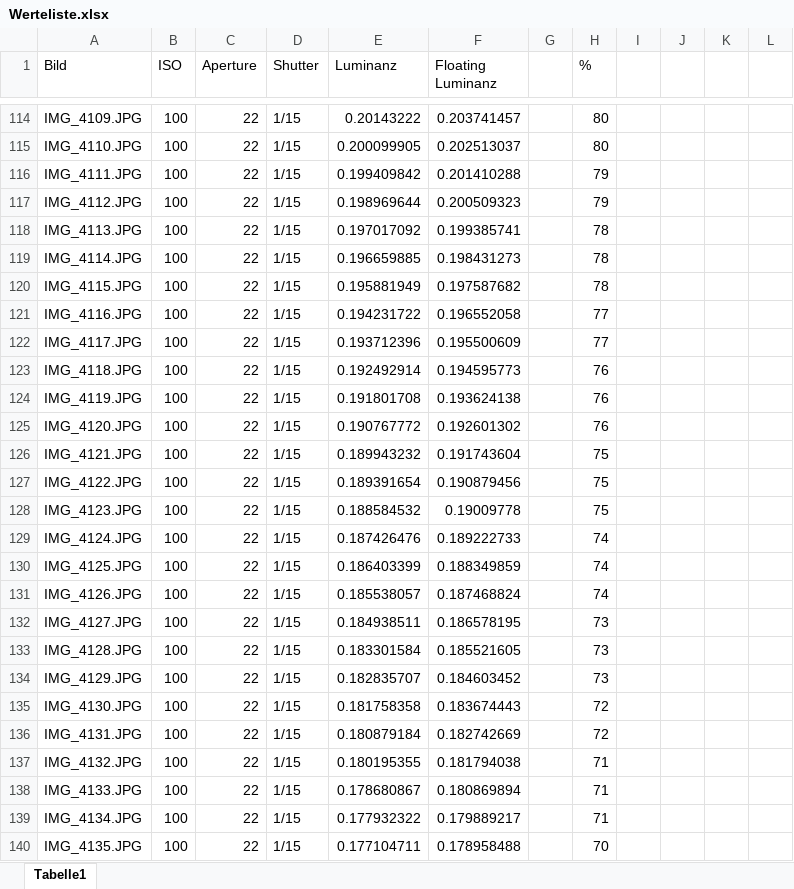
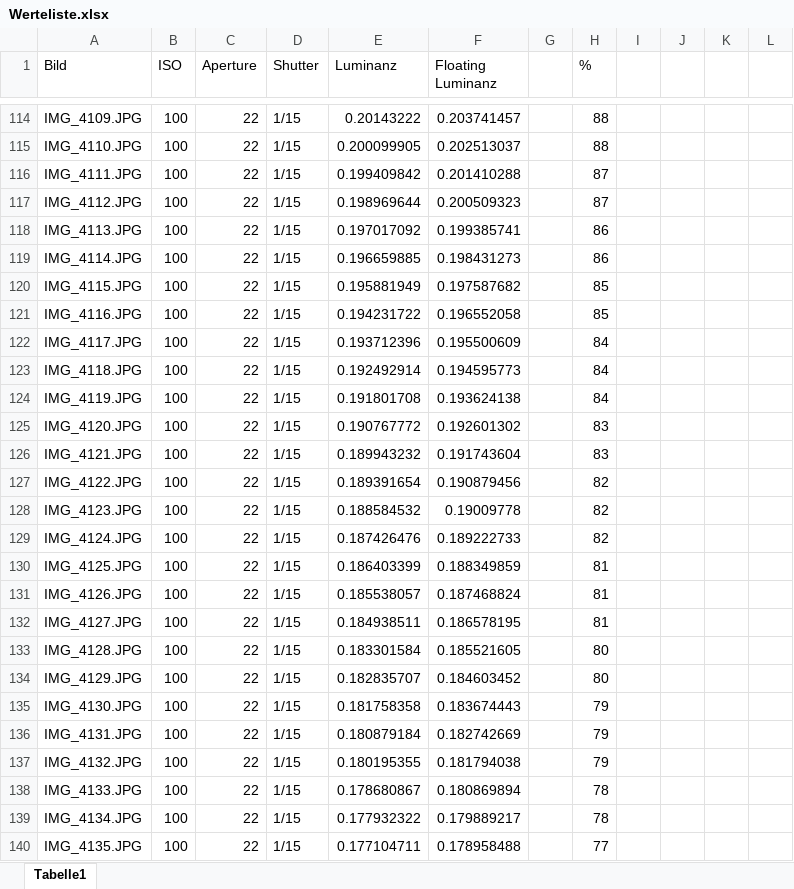
Before and after one commit to g-wolter/SliderTimelapse, an Excel workbook: doc/Werteliste.xlsx, sheet Tabelle1, drawn as a sheet; only a part is shown, gaps mark what is left out; values as stored, in another font and other column widths than the file's, no cell formats; the diff covers the shown part only; the diff names each change by its address in the sheet, - before the commit and + after, or states it on an @@ line.

```diff
--- a/doc/Werteliste.xlsx (sheet Tabelle1)
+++ b/doc/Werteliste.xlsx (sheet Tabelle1)
-H114:H115 (%): 80
+H114:H115 (%): 88
-H116:H117 (%): 79
+H116:H117 (%): 87
-H118:H119 (%): 78
+H118:H119 (%): 86
-H120 (%): 78
+H120 (%): 85
-H121 (%): 77
+H121 (%): 85
-H122 (%): 77
+H122 (%): 84
-H123:H124 (%): 76
+H123:H124 (%): 84
-H125 (%): 76
+H125 (%): 83
-H126 (%): 75
+H126 (%): 83
-H127:H128 (%): 75
+H127:H128 (%): 82
-H129 (%): 74
+H129 (%): 82
-H130:H131 (%): 74
+H130:H131 (%): 81
-H132 (%): 73
+H132 (%): 81
-H133:H134 (%): 73
+H133:H134 (%): 80
-H135:H136 (%): 72
+H135:H136 (%): 79
-H137 (%): 71
+H137 (%): 79
-H138:H139 (%): 71
+H138:H139 (%): 78
-H140 (%): 70
+H140 (%): 77
```
Also changed, not shown: 17 added rows, 1 removed row and 239 edited cells elsewhere in this sheet, cell formats, formulas that keep their value.
